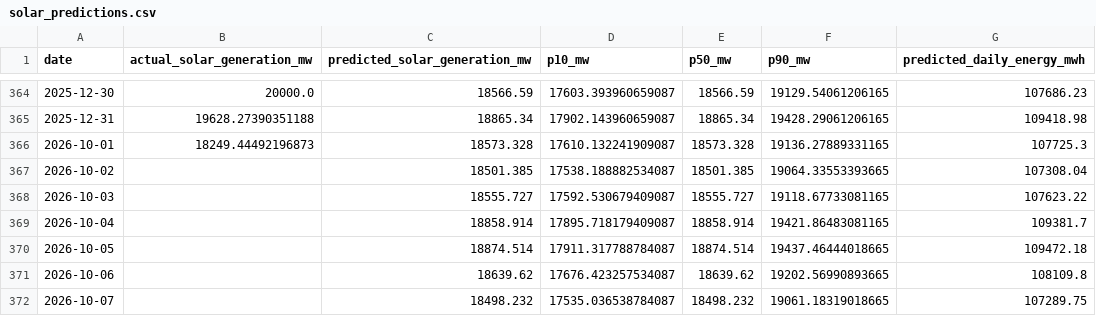
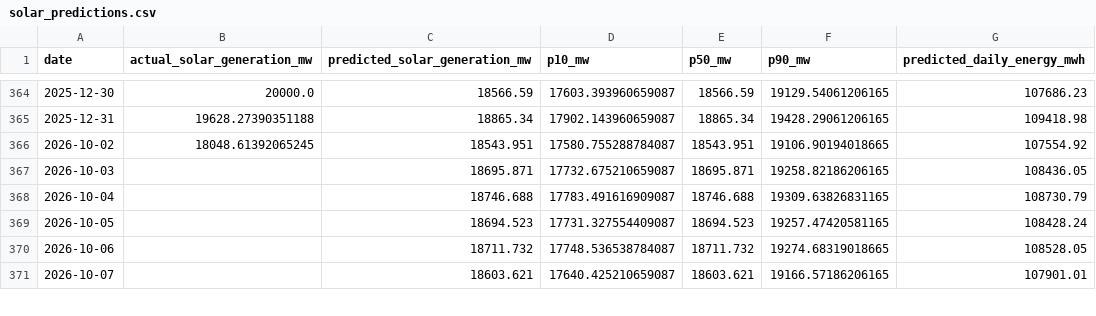
Before and after one commit to kirttiik/AI-Renewable-Energy-Intelligence-platform, a CSV file: reports/solar/solar_predictions.csv, drawn as a sheet; only a part is shown, gaps mark what is left out; the diff covers the shown part only.

```diff
--- a/reports/solar/solar_predictions.csv
+++ b/reports/solar/solar_predictions.csv
@@ -365,8 +365,7 @@ date,actual_solar_generation_mw,predicted_solar_generation_mw,p10_mw,p50_mw,p90_
 2025-12-31,19628.27390351188,18865.34,17902.143960659087,18865.34,19428.29061206165,109418.98
-2026-10-01,18249.44492196873,18573.328,17610.132241909087,18573.328,19136.27889331165,107725.3
-2026-10-02,,18501.385,17538.188882534087,18501.385,19064.33553393665,107308.04
-2026-10-03,,18555.727,17592.530679409087,18555.727,19118.67733081165,107623.22
-2026-10-04,,18858.914,17895.718179409087,18858.914,19421.86483081165,109381.7
-2026-10-05,,18874.514,17911.317788784087,18874.514,19437.46444018665,109472.18
-2026-10-06,,18639.62,17676.423257534087,18639.62,19202.56990893665,108109.8
-2026-10-07,,18498.232,17535.036538784087,18498.232,19061.18319018665,107289.75
+2026-10-02,18048.61392065245,18543.951,17580.755288784087,18543.951,19106.90194018665,107554.92
+2026-10-03,,18695.871,17732.675210659087,18695.871,19258.82186206165,108436.05
+2026-10-04,,18746.688,17783.491616909087,18746.688,19309.63826831165,108730.79
+2026-10-05,,18694.523,17731.327554409087,18694.523,19257.47420581165,108428.24
+2026-10-06,,18711.732,17748.536538784087,18711.732,19274.68319018665,108528.05
+2026-10-07,,18603.621,17640.425210659087,18603.621,19166.57186206165,107901.01
```
Also changed, not shown: 1 added row and 35 edited cells elsewhere in this file, data/processed/khavda_generation.csv, data/raw/khavda_hourly.csv, 20 other files.
